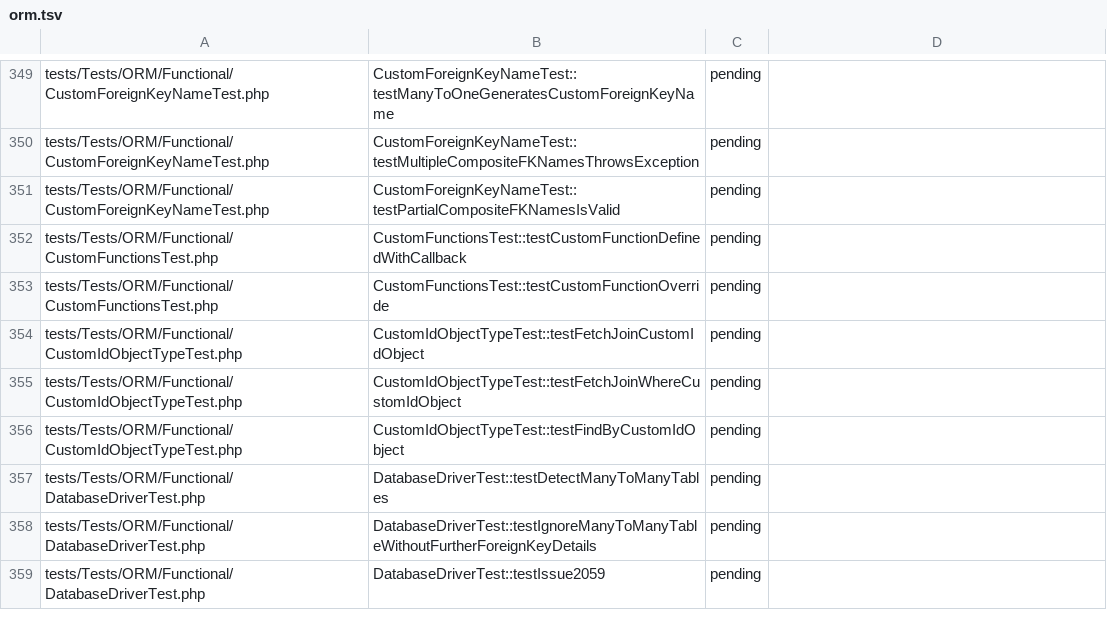
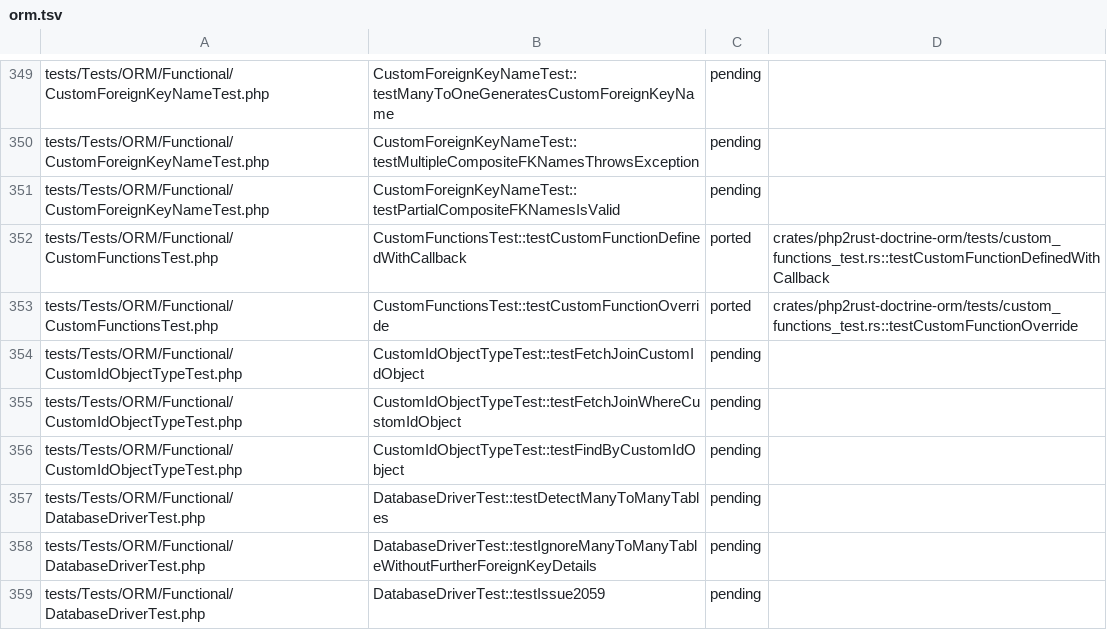
Before and after one commit to D-Nations/php2rust-doctrine-orm, a TSV file: parity/doctrine/orm.tsv, drawn as a sheet; only a part is shown, gaps mark what is left out.

```diff
--- a/parity/doctrine/orm.tsv
+++ b/parity/doctrine/orm.tsv
@@ -351,4 +351,4 @@ tests/Tests/ORM/Functional/CustomForeignKeyNameTest.php	CustomForeignKeyNameTest
 tests/Tests/ORM/Functional/CustomForeignKeyNameTest.php	CustomForeignKeyNameTest::testPartialCompositeFKNamesIsValid	pending	
-tests/Tests/ORM/Functional/CustomFunctionsTest.php	CustomFunctionsTest::testCustomFunctionDefinedWithCallback	pending	
-tests/Tests/ORM/Functional/CustomFunctionsTest.php	CustomFunctionsTest::testCustomFunctionOverride	pending	
+tests/Tests/ORM/Functional/CustomFunctionsTest.php	CustomFunctionsTest::testCustomFunctionDefinedWithCallback	ported	crates/php2rust-doctrine-orm/tests/custom_functions_test.rs::testCustomFunctionDefinedWithCallback
+tests/Tests/ORM/Functional/CustomFunctionsTest.php	CustomFunctionsTest::testCustomFunctionOverride	ported	crates/php2rust-doctrine-orm/tests/custom_functions_test.rs::testCustomFunctionOverride
 tests/Tests/ORM/Functional/CustomIdObjectTypeTest.php	CustomIdObjectTypeTest::testFetchJoinCustomIdObject	pending	
```
Also changed, not shown: 3 other files.
